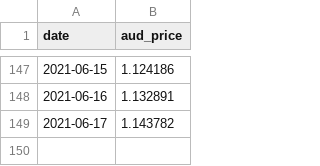
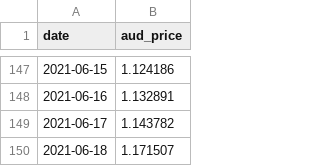
Before and after one commit to GavinEke/SpaceshipVoyager, a CSV file: datasets/EARTH.csv, drawn as a sheet; only a part is shown, gaps mark what is left out.

Commit message:
Daily unit prices update

```diff
--- a/datasets/EARTH.csv
+++ b/datasets/EARTH.csv
@@ -149 +149,2 @@
 "2021-06-17","1.143782"
+"2021-06-18","1.171507"
```
Also changed, not shown: datasets/INDEX.csv, datasets/UNIVERSE.csv, 3 other files.
